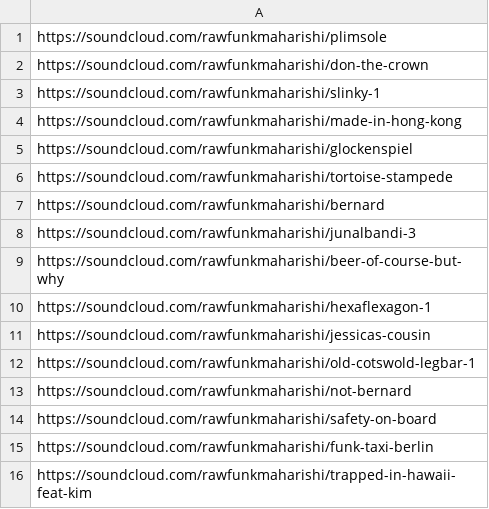
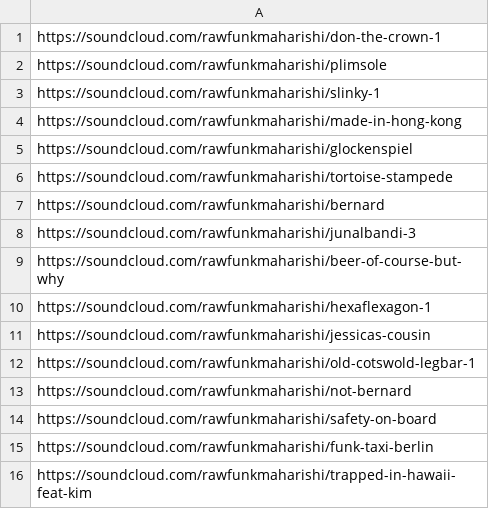
Before and after one commit to rawfunkmaharishi/rawfunkmaharishi.github.io, a CSV file: _sources/soundcloud.csv, drawn as a sheet; removed rows and columns are numbered as before the commit, all else as after; the diff names each change by its address in the sheet, - before the commit and + after, or states it on an @@ line.

```diff
--- a/_sources/soundcloud.csv
+++ b/_sources/soundcloud.csv
+row 1: https://soundcloud.com/rawfunkmaharishi/don-the-crown-1
-row 2: https://soundcloud.com/rawfunkmaharishi/don-the-crown
```
Also changed, not shown: 1 other file.
